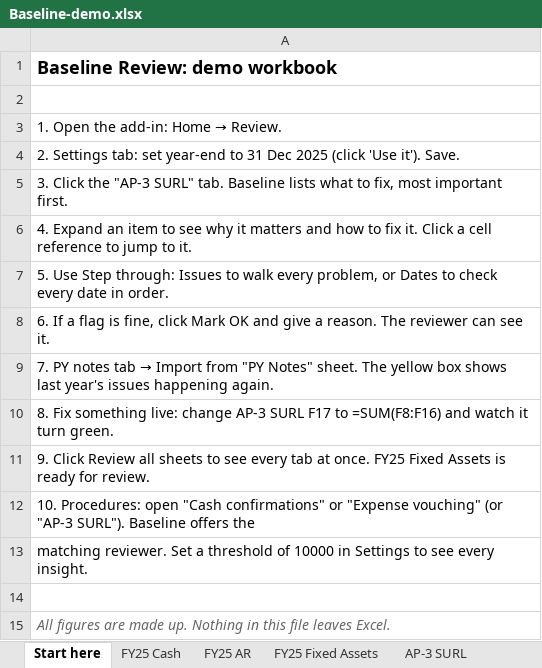
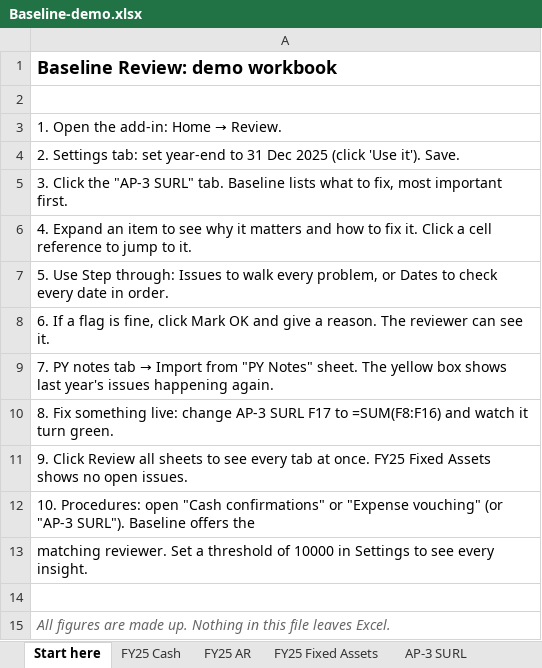
Before and after one commit to hmacknak/Baseline, an Excel workbook: demo/Baseline-demo.xlsx, sheet Start here, drawn as a sheet; values as stored, in another font and other column widths than the file's, no borders; the diff names each change by its address in the sheet, - before the commit and + after, or states it on an @@ line.

```diff
--- a/demo/Baseline-demo.xlsx (sheet Start here)
+++ b/demo/Baseline-demo.xlsx (sheet Start here)
-A11: …Fixed Assets is ready for review.
+A11: …Fixed Assets shows no open issues.
```
Also changed, not shown: 3 other files.
